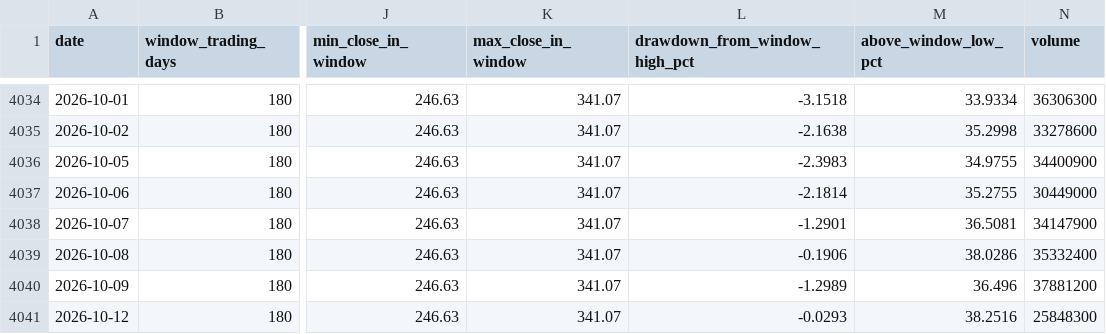
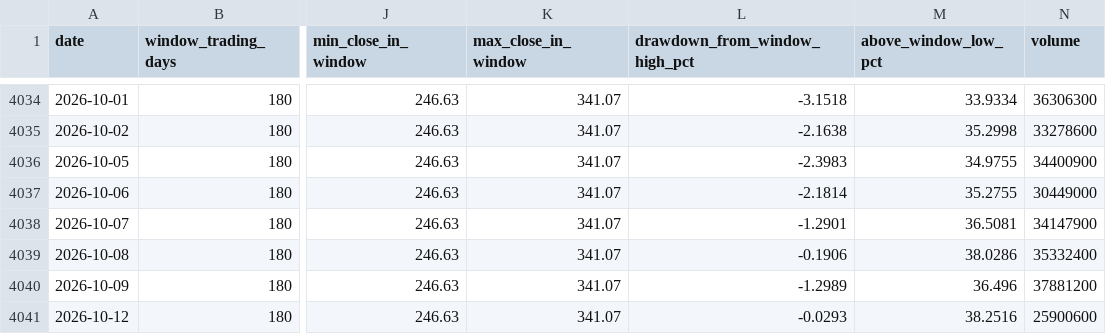
Before and after one commit to haiteng123456/qqq-dca-site, a CSV file: data/aapl_180d_dca.csv, drawn as a sheet; only a part is shown, gaps mark what is left out; the diff names each change by its address in the sheet, - before the commit and + after, or states it on an @@ line.

```diff
--- a/data/aapl_180d_dca.csv
+++ b/data/aapl_180d_dca.csv
-N4041 (volume): 25848300
+N4041 (volume): 25900600
```
Also changed, not shown: data/amd_180d_dca.csv, data/amzn_180d_dca.csv, 41 other files.
